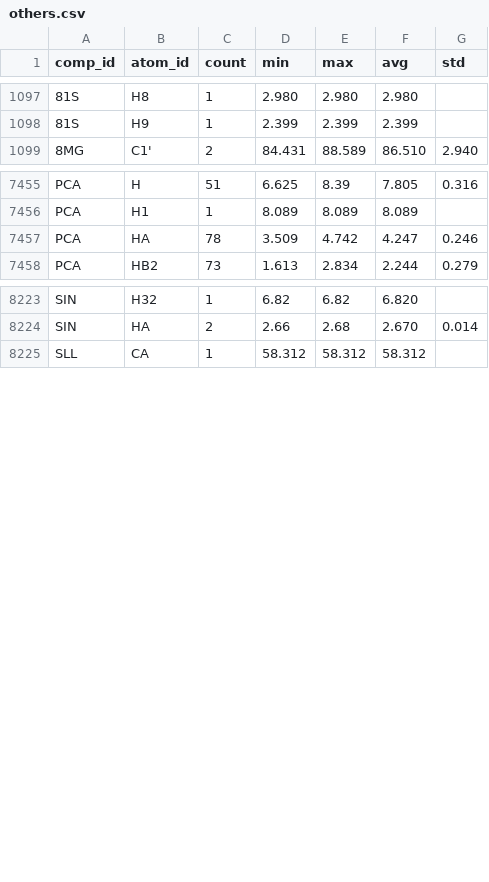
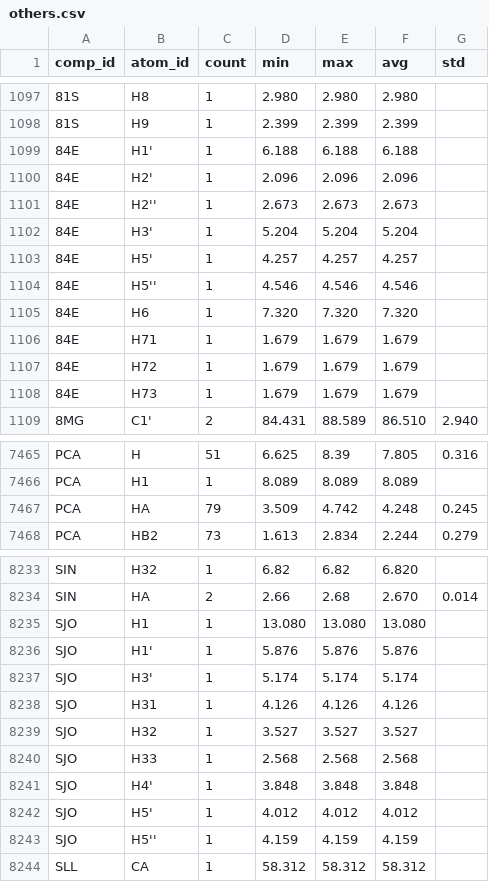
Before and after one commit to wwPDB/py-wwpdb_utils_nmr, a CSV file: wwpdb/utils/nmr/bmrb_cs_stat/others.csv, drawn as a sheet; only a part is shown, gaps mark what is left out; the diff covers the shown part only.

Commit message:
Update BMRB chemical shift statistics

```diff
--- a/wwpdb/utils/nmr/bmrb_cs_stat/others.csv
+++ b/wwpdb/utils/nmr/bmrb_cs_stat/others.csv
@@ -1098,2 +1098,12 @@ comp_id,atom_id,count,min,max,avg,std
 81S,H9,1,2.399,2.399,2.399,
+84E,H1',1,6.188,6.188,6.188,
+84E,H2',1,2.096,2.096,2.096,
+84E,H2'',1,2.673,2.673,2.673,
+84E,H3',1,5.204,5.204,5.204,
+84E,H5',1,4.257,4.257,4.257,
+84E,H5'',1,4.546,4.546,4.546,
+84E,H6,1,7.320,7.320,7.320,
+84E,H71,1,1.679,1.679,1.679,
+84E,H72,1,1.679,1.679,1.679,
+84E,H73,1,1.679,1.679,1.679,
 8MG,C1',2,84.431,88.589,86.510,2.940
@@ -7456,3 +7466,3 @@ PCA,H,51,6.625,8.39,7.805,0.316
 PCA,H1,1,8.089,8.089,8.089,
-PCA,HA,78,3.509,4.742,4.247,0.246
+PCA,HA,79,3.509,4.742,4.248,0.245
 PCA,HB2,73,1.613,2.834,2.244,0.279
@@ -8224,2 +8234,11 @@ SIN,H32,1,6.82,6.82,6.820,
 SIN,HA,2,2.66,2.68,2.670,0.014
+SJO,H1,1,13.080,13.080,13.080,
+SJO,H1',1,5.876,5.876,5.876,
+SJO,H3',1,5.174,5.174,5.174,
+SJO,H31,1,4.126,4.126,4.126,
+SJO,H32,1,3.527,3.527,3.527,
+SJO,H33,1,2.568,2.568,2.568,
+SJO,H4',1,3.848,3.848,3.848,
+SJO,H5',1,4.012,4.012,4.012,
+SJO,H5'',1,4.159,4.159,4.159,
 SLL,CA,1,58.312,58.312,58.312,
```
Also changed, not shown: 4 added rows, 1 removed row and 40 edited cells elsewhere in this file, wwpdb/utils/nmr/bmrb_cs_stat/aa_filt.csv, wwpdb/utils/nmr/bmrb_cs_stat/aa_full.csv, 9 other files.
